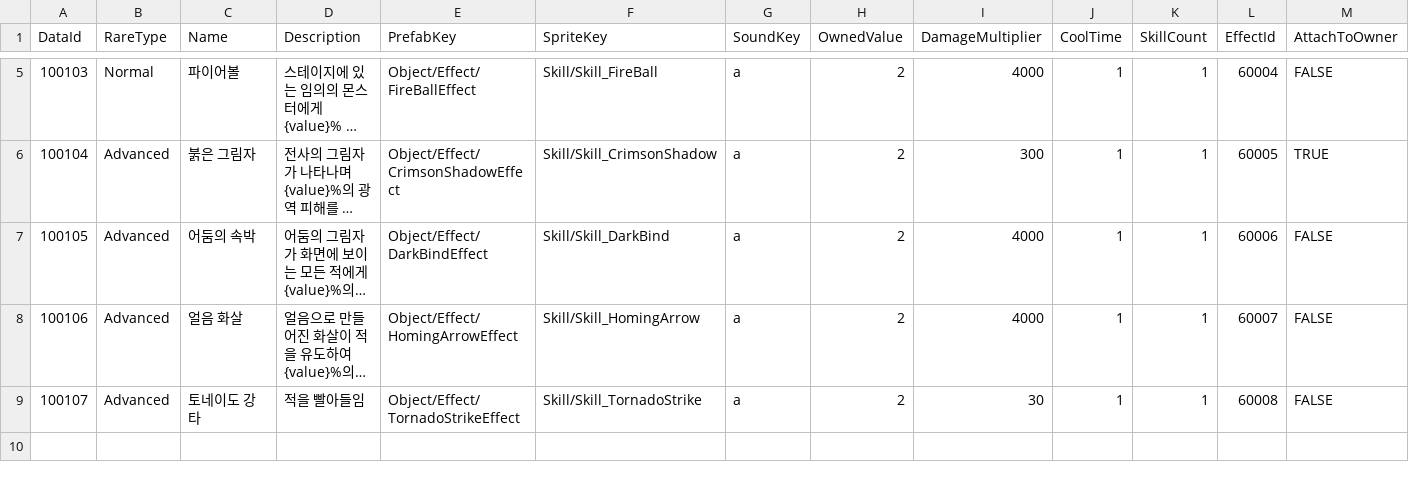
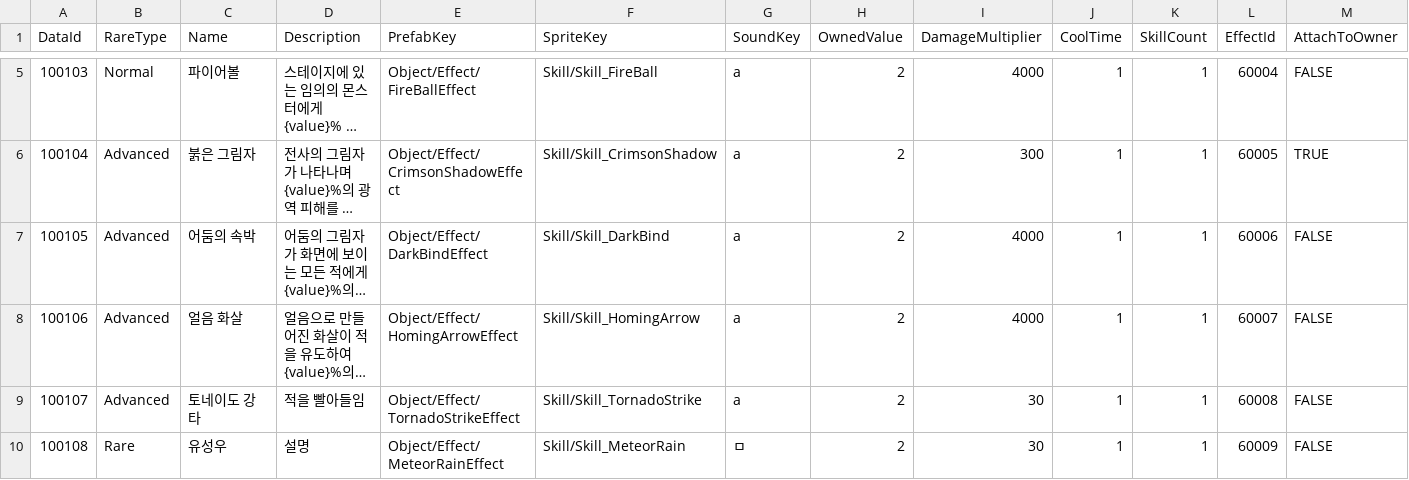
Before and after one commit to K-beomju/P1_Project, a CSV file: P1/Assets/Resources/Data/ExcelData/SkillData.csv, drawn as a sheet; only a part is shown, gaps mark what is left out; long unchanged cells end in ….

```diff
--- a/P1/Assets/Resources/Data/ExcelData/SkillData.csv
+++ b/P1/Assets/Resources/Data/ExcelData/SkillData.csv
@@ -9 +9,2 @@
 100107,Advanced,토네이도 강타,적을 빨아들임,Object/Effect/TornadoStrikeEffect,Skill/Skill_TornadoStrike,a,2,30,1,1,60008,FALSE
+100108,Rare,유성우,설명,Object/Effect/MeteorRainEffect,Skill/Skill_MeteorRain,ㅁ,2,30,1,1,60009,FALSE
```
Also changed, not shown: P1/Assets/Resources/Data/ExcelData/EffectData.csv, 26 other files.
